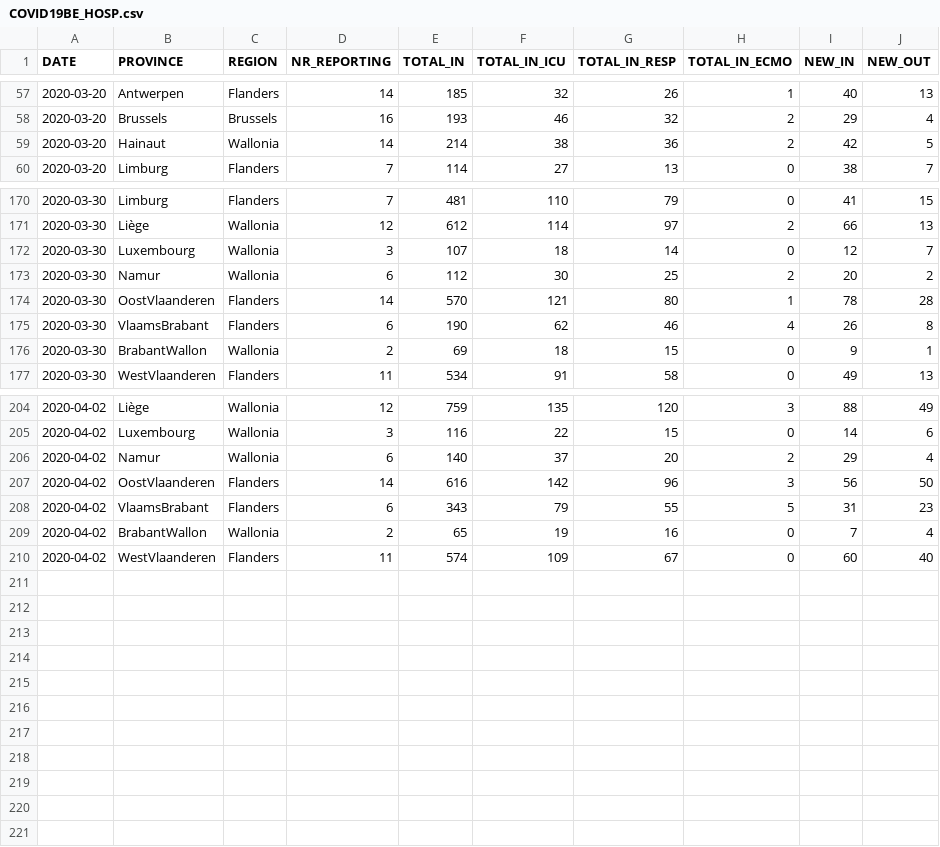
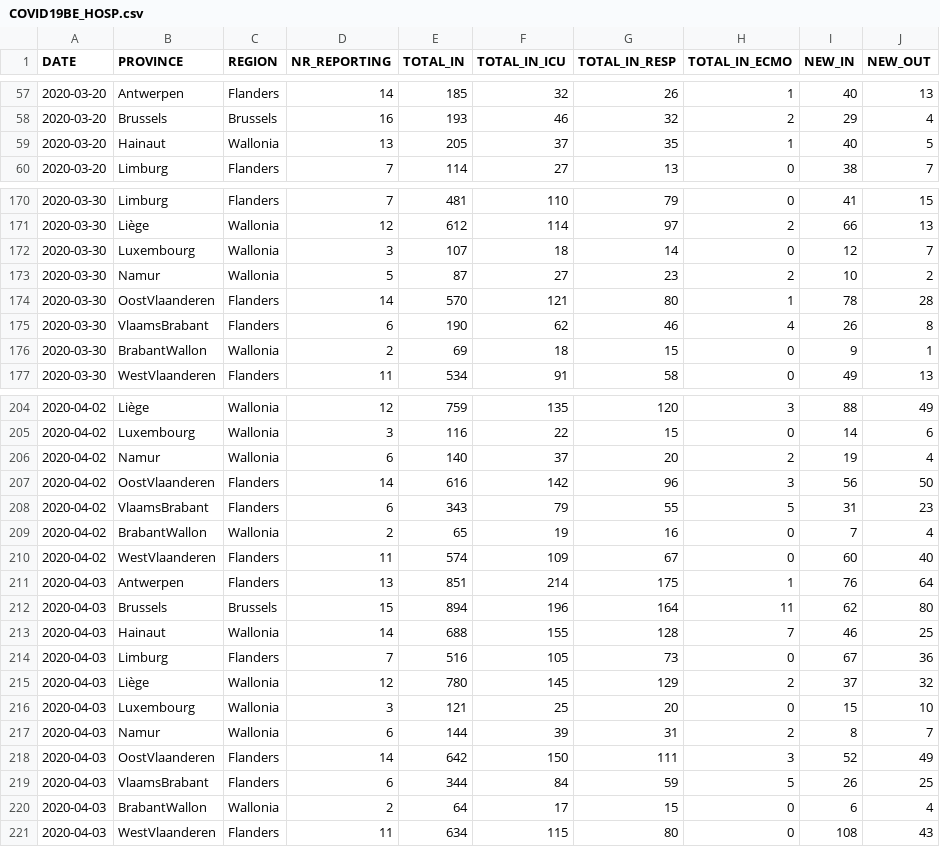
Before and after one commit to theodedeken/covid-belgium-data, a CSV file: COVID19BE_HOSP.csv, drawn as a sheet; only a part is shown, gaps mark what is left out; the diff covers the shown part only.

```diff
--- a/COVID19BE_HOSP.csv
+++ b/COVID19BE_HOSP.csv
@@ -58,3 +58,3 @@
 2020-03-20,"Brussels","Brussels",16,193,46,32,2,29,4
-2020-03-20,"Hainaut","Wallonia",14,214,38,36,2,42,5
+2020-03-20,"Hainaut","Wallonia",13,205,37,35,1,40,5
 2020-03-20,"Limburg","Flanders",7,114,27,13,0,38,7
@@ -172,3 +172,3 @@
 2020-03-30,"Luxembourg","Wallonia",3,107,18,14,0,12,7
-2020-03-30,"Namur","Wallonia",6,112,30,25,2,20,2
+2020-03-30,"Namur","Wallonia",5,87,27,23,2,10,2
 2020-03-30,"OostVlaanderen","Flanders",14,570,121,80,1,78,28
@@ -205,3 +205,3 @@
 2020-04-02,"Luxembourg","Wallonia",3,116,22,15,0,14,6
-2020-04-02,"Namur","Wallonia",6,140,37,20,2,29,4
+2020-04-02,"Namur","Wallonia",6,140,37,20,2,19,4
 2020-04-02,"OostVlaanderen","Flanders",14,616,142,96,3,56,50
@@ -210 +210,12 @@
 2020-04-02,"WestVlaanderen","Flanders",11,574,109,67,0,60,40
+2020-04-03,"Antwerpen","Flanders",13,851,214,175,1,76,64
+2020-04-03,"Brussels","Brussels",15,894,196,164,11,62,80
+2020-04-03,"Hainaut","Wallonia",14,688,155,128,7,46,25
+2020-04-03,"Limburg","Flanders",7,516,105,73,0,67,36
+2020-04-03,"Liège","Wallonia",12,780,145,129,2,37,32
+2020-04-03,"Luxembourg","Wallonia",3,121,25,20,0,15,10
+2020-04-03,"Namur","Wallonia",6,144,39,31,2,8,7
+2020-04-03,"OostVlaanderen","Flanders",14,642,150,111,3,52,49
+2020-04-03,"VlaamsBrabant","Flanders",6,344,84,59,5,26,25
+2020-04-03,"BrabantWallon","Wallonia",2,64,17,15,0,6,4
+2020-04-03,"WestVlaanderen","Flanders",11,634,115,80,0,108,43
```
Also changed, not shown: 1 edited cell elsewhere in this file, COVID19BE_CASES_MUNI_CUM.csv, COVID19BE_MORT.csv, 5 other files.
